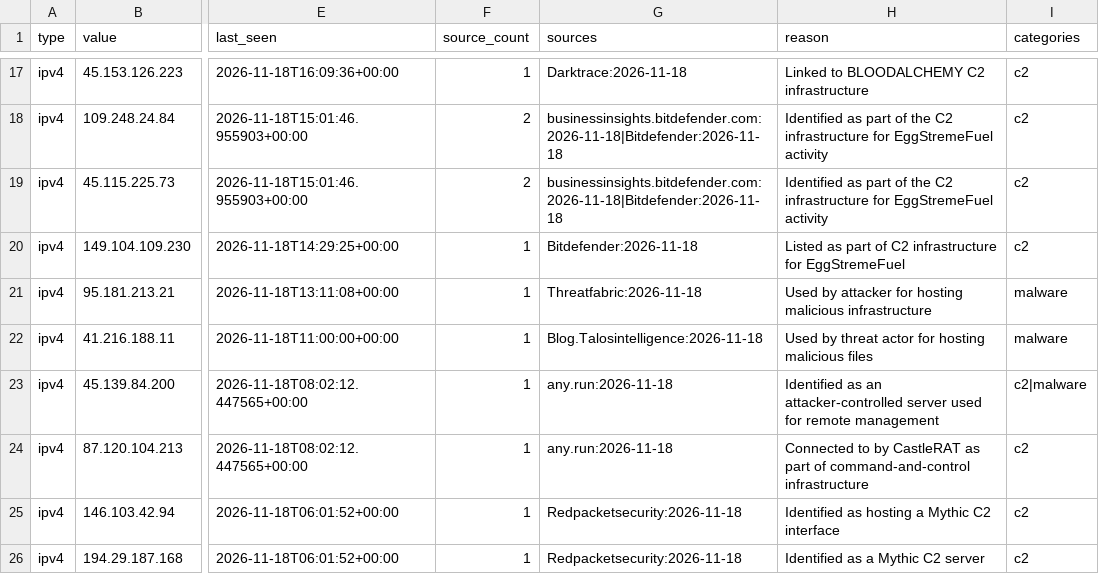
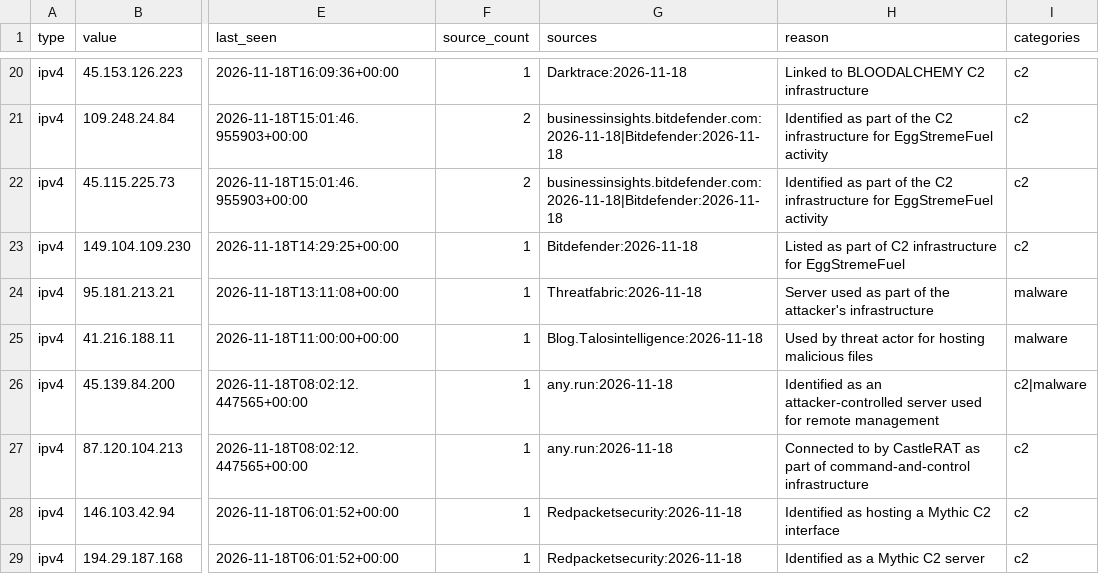
Before and after one commit to Jam0k/Public-Feeds-IOCs, a CSV file: feeds/ips.csv, drawn as a sheet; only a part is shown, gaps mark what is left out; addresses are those after the commit; the diff covers the shown part only; the diff names each change by its address in the sheet, - before the commit and + after, or states it on an @@ line.

```diff
--- a/feeds/ips.csv
+++ b/feeds/ips.csv
-H24 (reason): Used by attacker for hosting malicious infrastructure
+H24 (reason): Server used as part of the attacker's infrastructure
```
Also changed, not shown: 3 added rows, 15 removed rows and 3 edited cells elsewhere in this file, feeds/crypto.csv, feeds/domains.csv, 20 other files.
